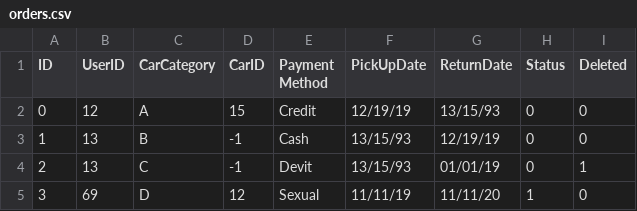
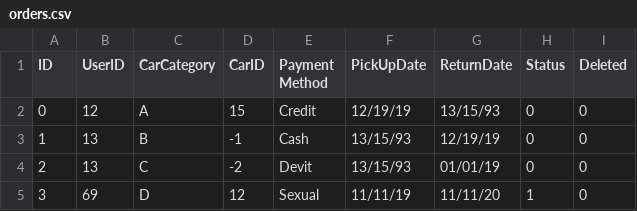
Before and after one commit to Verklegt1H48/verklegt1, a CSV file: data/orders.csv, drawn as a sheet.

```diff
--- a/data/orders.csv
+++ b/data/orders.csv
@@ -3,3 +3,3 @@ ID,UserID,CarCategory,CarID,Payment Method,PickUpDate,ReturnDate,Status,Deleted
 1,13,B,-1,Cash,13/15/93,12/19/19,0,0
-2,13,C,-1,Devit,13/15/93,01/01/19,0,1
+2,13,C,-2,Devit,13/15/93,01/01/19,0,0
 3,69,D,12,Sexual,11/11/19,11/11/20,1,0
```
Also changed, not shown: data/cars.csv, 5 other files.
